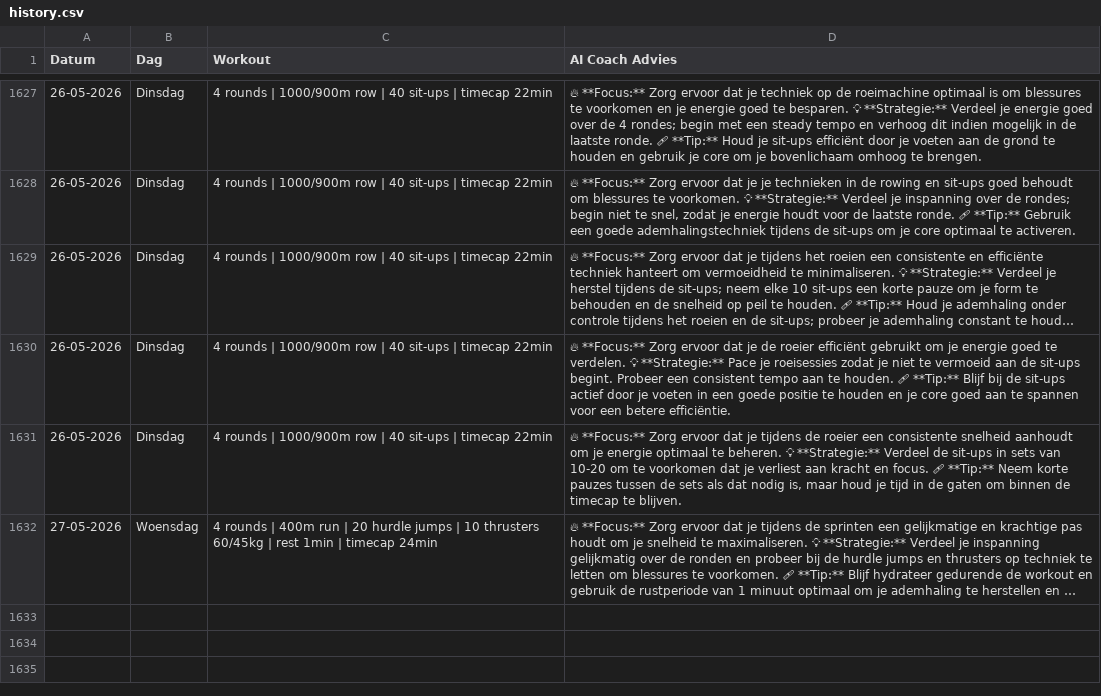
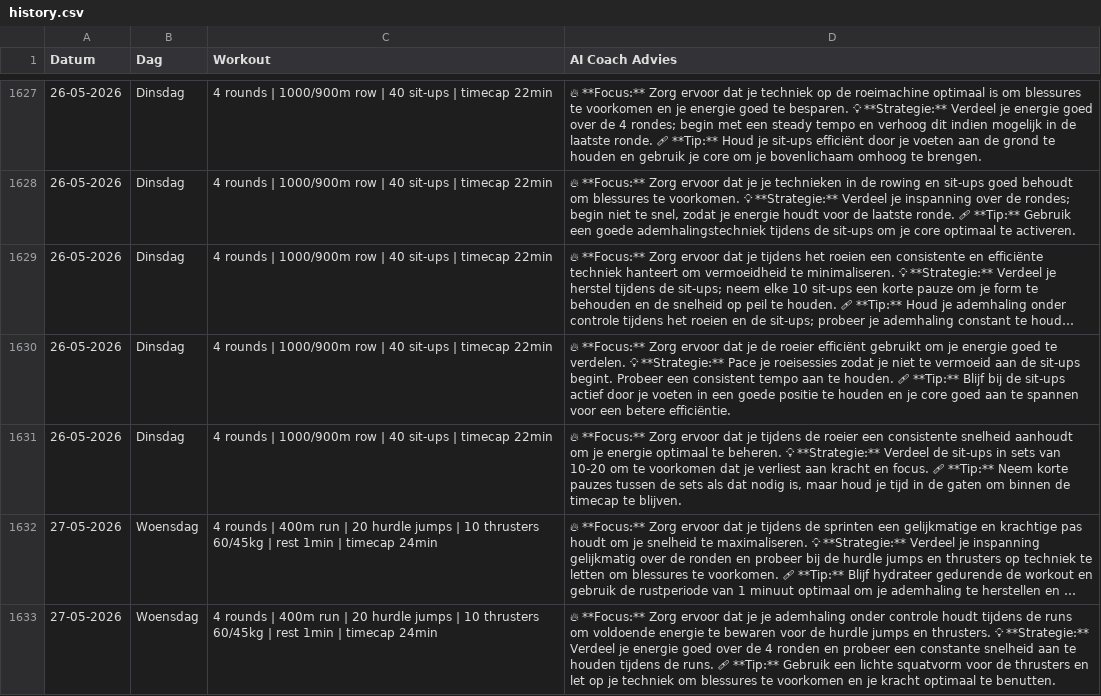
Before and after one commit to brarooijakkers-ai/bink-scraper, a CSV file: history.csv, drawn as a sheet; only a part is shown, gaps mark what is left out; long unchanged cells end in …; the diff names each change by its address in the sheet, - before the commit and + after, or states it on an @@ line.

```diff
--- a/history.csv
+++ b/history.csv
+row 1633: 27-05-2026 | Woensdag | 4 rounds | 400m run | 20 hurdle jumps | 10 thrusters 60/45kg | rest 1min | timecap 24min | 🔥 **Focus:** Zorg ervoor dat je je ademhaling onder controle houdt tijdens de runs om voldoende energie te bewaren voor de hurdle jumps en thrusters. 💡 **Strategie:** Verdeel je energie goed over de 4 ronden en probeer een constante snelheid aan te houden tijdens de runs. 🩹 **Tip:** Gebruik een lichte squatvorm voor de thrusters en let op je techniek om blessures te voorkomen en je kracht optimaal te benutten.
```
Also changed, not shown: 1 other file.
